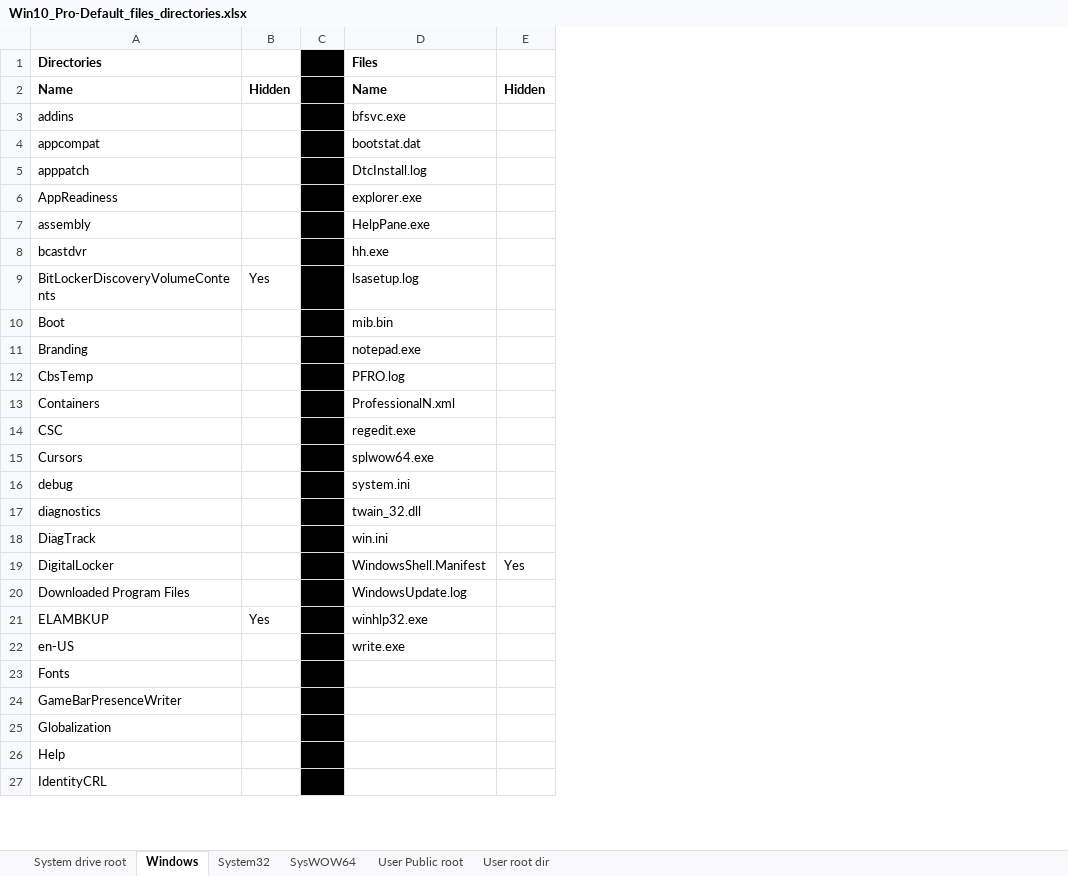
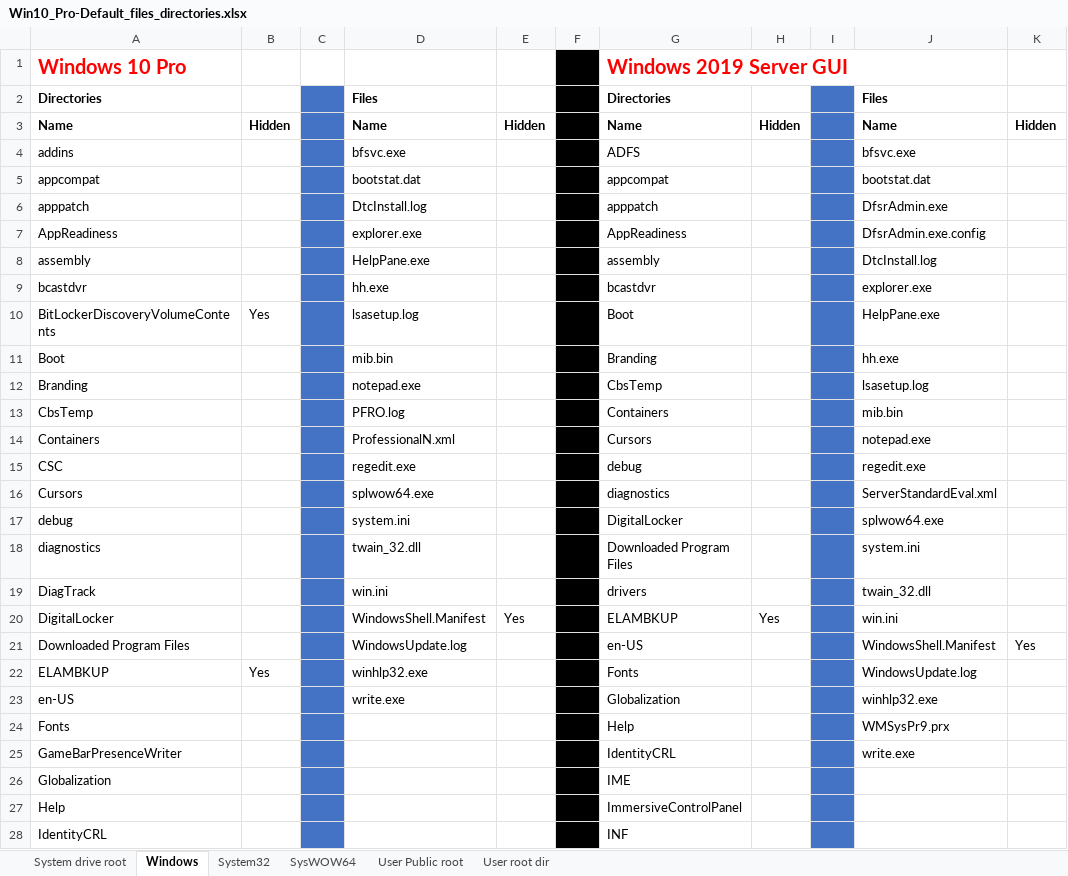
Before and after one commit to theflakes/OS-defaults_research, an Excel workbook: Win10_Pro-Default_files_directories.xlsx, sheet Windows, drawn as a sheet; only a part is shown; values as stored, in another font and other column widths than the file's, no borders; addresses are those after the commit; the diff covers the shown part only; the diff names each change by its address in the sheet, - before the commit and + after, or states it on an @@ line.

Commit message:
adding Server 2019 GUI, getting a better idea where to go with this

```diff
--- a/Win10_Pro-Default_files_directories.xlsx (sheet Windows)
+++ b/Win10_Pro-Default_files_directories.xlsx (sheet Windows)
+column F, empty
+column G, rows 2-28: Directories | Name | ADFS | appcompat | apppatch | AppReadiness | assembly | bcastdvr | Boot | Branding | CbsTemp | Containers | Cursors | debug | diagnostics | DigitalLocker | Downloaded Program Files | drivers | ELAMBKUP | en-US | Fonts | Globalization | Help | IdentityCRL | IME | ImmersiveControlPanel | INF
+column H, rows 3-20: Hidden |  |  |  |  |  |  |  |  |  |  |  |  |  |  |  |  | Yes
+column I, empty
+column J, rows 2-25: Files | Name | bfsvc.exe | bootstat.dat | DfsrAdmin.exe | DfsrAdmin.exe.config | DtcInstall.log | explorer.exe | HelpPane.exe | hh.exe | lsasetup.log | mib.bin | notepad.exe | regedit.exe | ServerStandardEval.xml | splwow64.exe | system.ini | twain_32.dll | win.ini | WindowsShell.Manifest | WindowsUpdate.log | winhlp32.exe | WMSysPr9.prx | write.exe
+column K, rows 3-21: Hidden |  |  |  |  |  |  |  |  |  |  |  |  |  |  |  |  |  | Yes
+row 1: Windows 10 Pro |  |  |  |  |  | Windows 2019 Server GUI
-C2:C28 fill: #000000
+C2:C28 fill: #4472C4
```
Also changed, not shown: cell formats elsewhere in this sheet, sheet System32, sheet SysWOW64, sheet User root dir, sheet System drive root, sheet User Public root.
